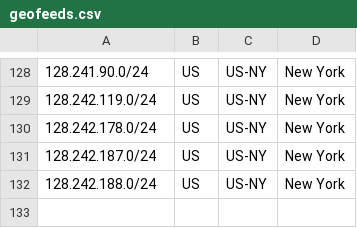
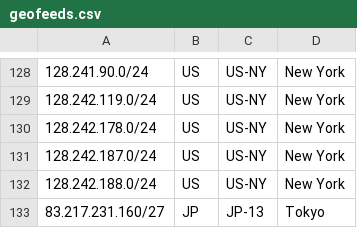
Before and after one commit to nttgin/geofeeds, a CSV file: geofeeds.csv, drawn as a sheet; only a part is shown, gaps mark what is left out.

Commit message:
Update geofeeds.csv

```diff
--- a/geofeeds.csv
+++ b/geofeeds.csv
@@ -132 +132,2 @@
 128.242.188.0/24,US,US-NY,New York,
+83.217.231.160/27,JP,JP-13,Tokyo,
```
